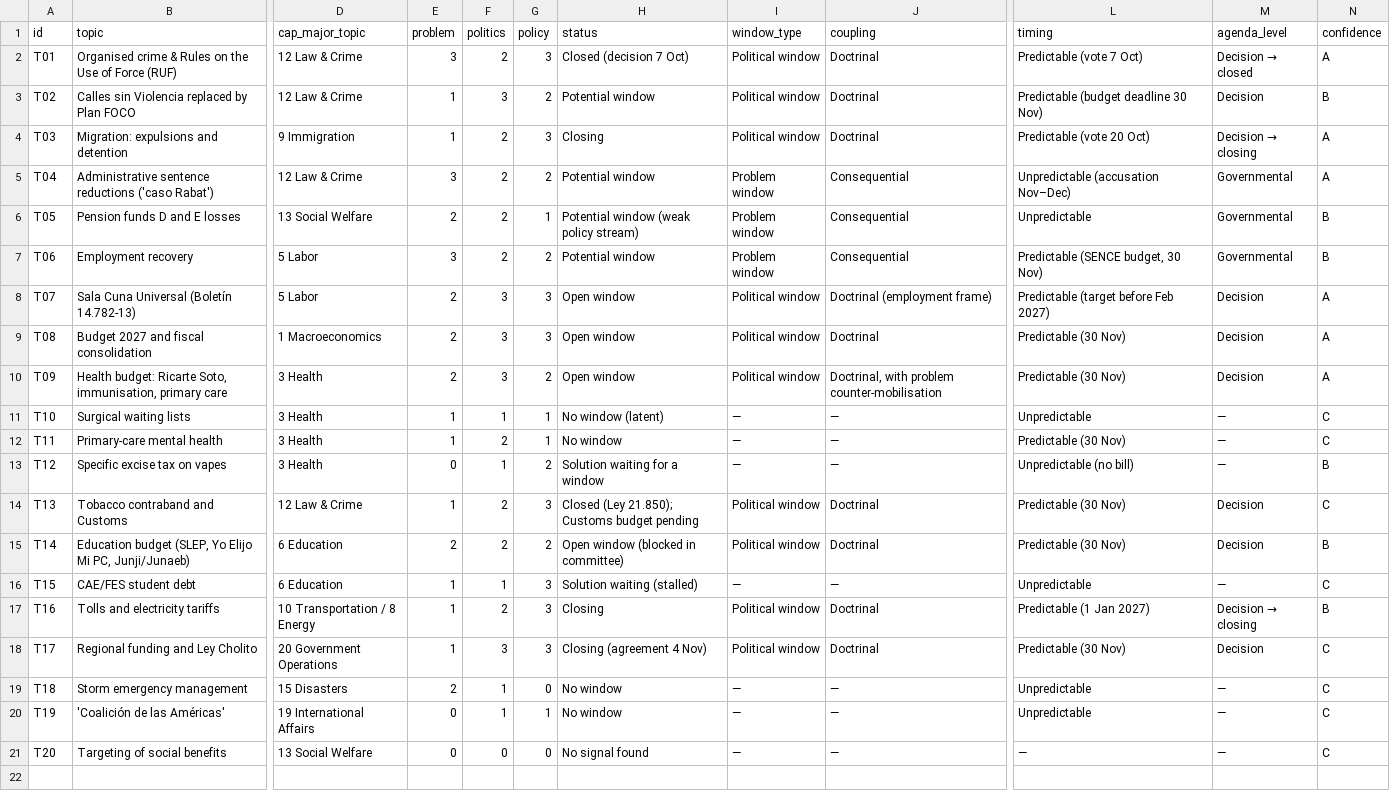
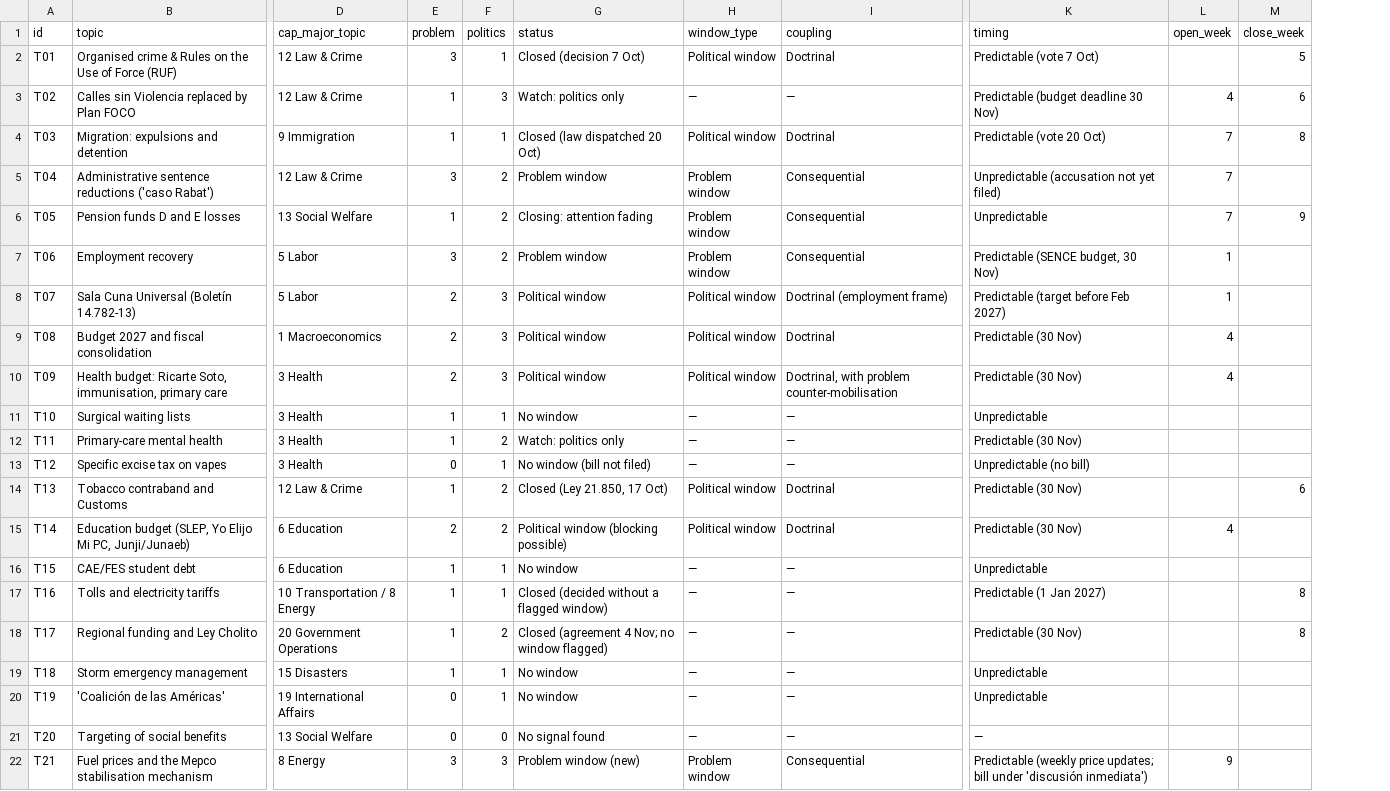
Before and after one commit to camansil/policy-windows, a CSV file: data/topics.csv, drawn as a sheet; only a part is shown, gaps mark what is left out; removed rows and columns are numbered as before the commit, all else as after; rows hold the shown columns only; the diff names each change by its address in the sheet, - before the commit and + after, or states it on an @@ line.

```diff
--- a/data/topics.csv
+++ b/data/topics.csv
-column G (policy), rows 2-21: 3 | 2 | 3 | 2 | 1 | 2 | 3 | 3 | 2 | 1 | 1 | 2 | 3 | 2 | 3 | 3 | 3 | 0 | 1 | 0
-column M (agenda_level), rows 2-21: Decision → closed | Decision | Decision → closing | Governmental | Governmental | Governmental | Decision | Decision | Decision | — | — | — | Decision | Decision | — | Decision → closing | Decision | — | — | —
-column N (confidence), rows 2-21: A | B | A | A | B | B | A | A | A | C | C | B | C | B | C | B | C | C | C | C
+column L (open_week), rows 3-15: 4 | 7 | 7 | 7 | 1 | 1 | 4 | 4 |  |  |  |  | 4
+column M (close_week), rows 2-18: 5 | 6 | 8 |  | 9 |  |  |  |  |  |  |  | 6 |  |  | 8 | 8
-F2 (politics): 2
+F2 (politics): 1
-G3 (status): Potential window
+G3 (status): Watch: politics only
-H3 (window_type): Political window
+H3 (window_type): —
-I3 (coupling): Doctrinal
+I3 (coupling): —
-F4 (politics): 2
+F4 (politics): 1
-G4 (status): Closing
+G4 (status): Closed (law dispatched 20 Oct)
-G5 (status): Potential window
+G5 (status): Problem window
-K5 (timing): Unpredictable (accusation Nov–Dec)
+K5 (timing): Unpredictable (accusation not yet filed)
-E6 (problem): 2
+E6 (problem): 1
-G6 (status): Potential window (weak policy stream)
+G6 (status): Closing: attention fading
-G7 (status): Potential window
+G7 (status): Problem window
-G8:G10 (status): Open window
+G8:G10 (status): Political window
-G11 (status): No window (latent)
+G11 (status): No window
-G12 (status): No window
+G12 (status): Watch: politics only
-G13 (status): Solution waiting for a window
+G13 (status): No window (bill not filed)
-G14 (status): Closed (Ley 21.850); Customs budget pending
+G14 (status): Closed (Ley 21.850, 17 Oct)
-G15 (status): Open window (blocked in committee)
+G15 (status): Political window (blocking possible)
-G16 (status): Solution waiting (stalled)
+G16 (status): No window
-F17 (politics): 2
+F17 (politics): 1
-G17 (status): Closing
+G17 (status): Closed (decided without a flagged window)
-H17:H18 (window_type): Political window
+H17:H18 (window_type): —
-I17:I18 (coupling): Doctrinal
+I17:I18 (coupling): —
-F18 (politics): 3
+F18 (politics): 2
-G18 (status): Closing (agreement 4 Nov)
+G18 (status): Closed (agreement 4 Nov; no window flagged)
-E19 (problem): 2
+E19 (problem): 1
+row 22: T21 | Fuel prices and the Mepco stabilisation mechanism | 8 Energy | 3 | 3 | Problem window (new) | Problem window | Consequential | Predictable (weekly price updates; bill under 'discusión inmediata') | 9
```
Also changed, not shown: 14 other files.
